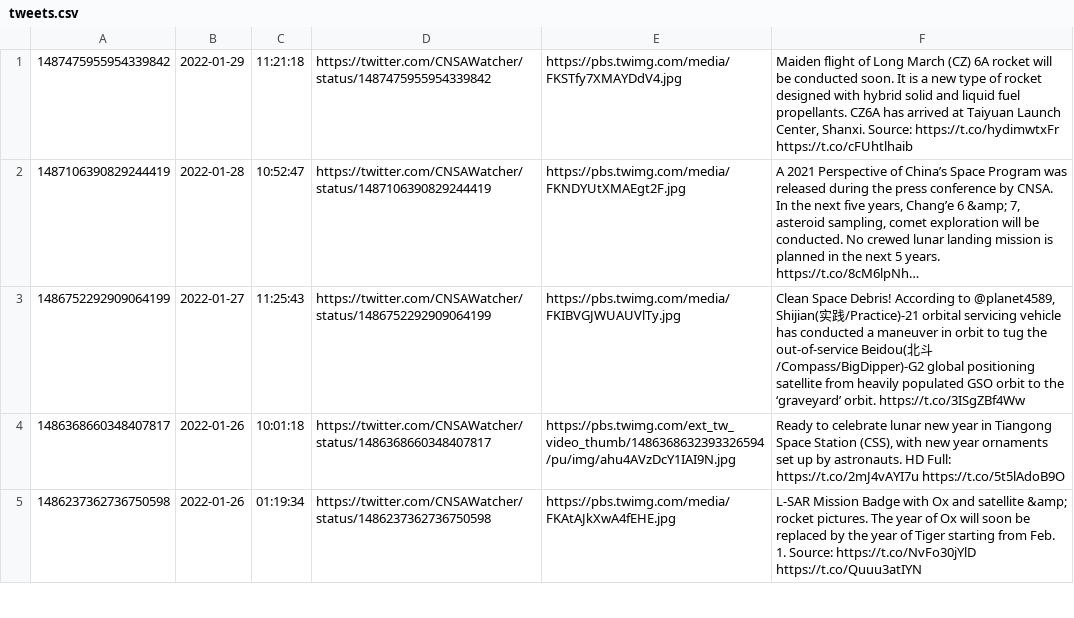
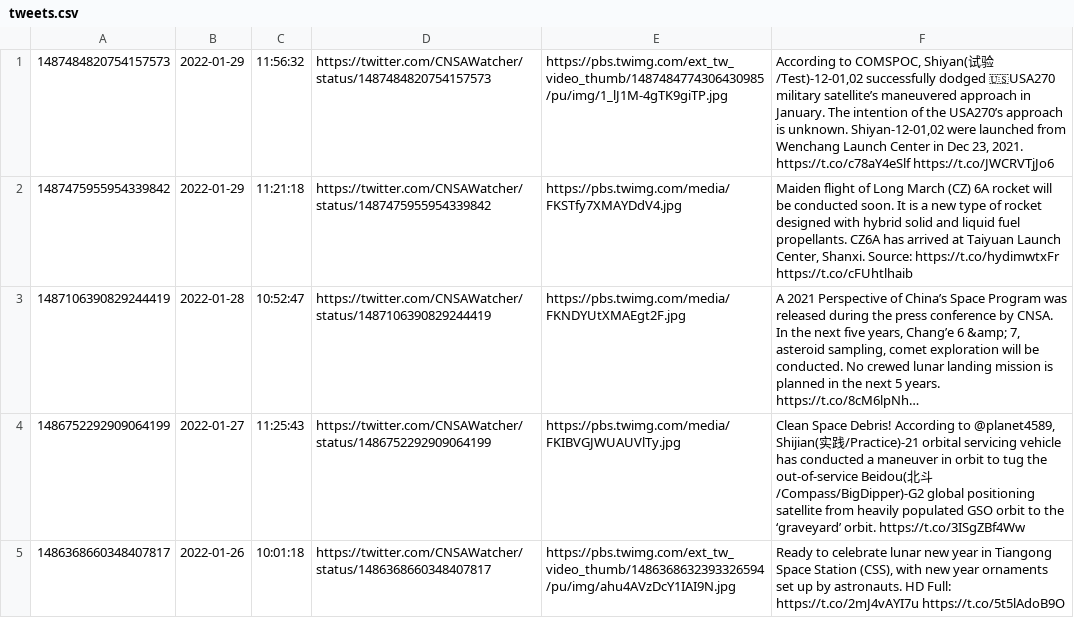
Before and after one commit to CNSAWatcher/cnsawatcher.github.io, a CSV file: scripts/twint/tweets.csv, drawn as a sheet; only a part is shown; the shorter side is filled out with more unchanged rows; long unchanged cells end in ….

```diff
--- a/scripts/twint/tweets.csv
+++ b/scripts/twint/tweets.csv
@@ -1 +1,2 @@
+1487484820754157573	2022-01-29	11:56:32	https://twitter.com/CNSAWatcher/status/1487484820754157573	https://pbs.twimg.com/ext_tw_video_thumb/1487484774306430985/pu/img/1_lJ1M-4gTK9giTP.jpg	According to COMSPOC, Shiyan(试验/Test)-12-01,02 successfully dodged 🇺🇸USA270 military satellite’s maneuvered approach in January. The intention of the USA270’s approach is unknown. Shiyan-12-01,02 were launched from Wenchang Launch Center in Dec 23, 2021.  https://t.co/c78aY4eSlf  https://t.co/JWCRVTjJo6
 1487475955954339842	2022-01-29	11:21:18	https://twitter.com/CNSAWatcher/status/1487475955954339842	https://pbs.twimg.com/media/FKSTfy7XMAYDdV4.jpg	Maiden flight of Long March (CZ) 6A rocket will be conducted soon. It is a new type of rocket designed with hybrid solid and liquid fuel propellants. CZ6A has arrived at Taiyuan Launch Center, Shanxi. Source:  https://t.co/hydimwtxFr  https://t.co/cFUhtlhaib
```
Also changed, not shown: scripts/twint/tweetsTmp.csv, 2 other files.
